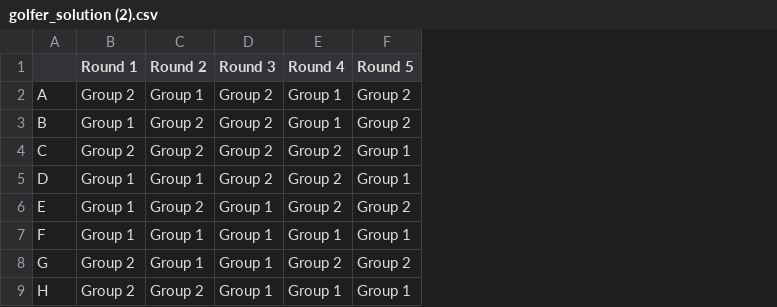
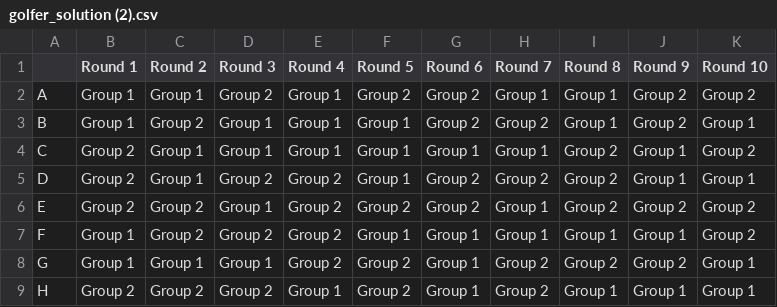
Before and after one commit to collinn/golfr, a CSV file: data/golfer_solution (2).csv, drawn as a sheet; the diff names each change by its address in the sheet, - before the commit and + after, or states it on an @@ line.

```diff
--- a/data/golfer_solution (2).csv
+++ b/data/golfer_solution (2).csv
+column G (Round 6), rows 2-9: Group 2 | Group 2 | Group 1 | Group 2 | Group 2 | Group 1 | Group 1 | Group 1
+column H (Round 7), rows 2-9: Group 1 | Group 2 | Group 1 | Group 2 | Group 1 | Group 1 | Group 2 | Group 2
+column I (Round 8), rows 2-9: Group 1 | Group 1 | Group 2 | Group 2 | Group 2 | Group 1 | Group 2 | Group 1
+column J (Round 9), rows 2-9: Group 2 | Group 2 | Group 1 | Group 1 | Group 2 | Group 1 | Group 2 | Group 1
+column K (Round 10), rows 2-9: Group 2 | Group 1 | Group 2 | Group 1 | Group 2 | Group 2 | Group 1 | Group 1
-B2 (Round 1): Group 2
+B2 (Round 1): Group 1
-D3:D4 (Round 3): Group 2
+D3:D4 (Round 3): Group 1
-F3 (Round 5): Group 2
+F3 (Round 5): Group 1
-C4 (Round 2): Group 2
+C4 (Round 2): Group 1
-E4 (Round 4): Group 2
+E4 (Round 4): Group 1
-B5:B6 (Round 1): Group 1
+B5:B6 (Round 1): Group 2
-C7 (Round 2): Group 1
+C7 (Round 2): Group 2
-D7 (Round 3): Group 1
+D7 (Round 3): Group 2
-E7 (Round 4): Group 1
+E7 (Round 4): Group 2
-B8 (Round 1): Group 2
+B8 (Round 1): Group 1
-D9 (Round 3): Group 1
+D9 (Round 3): Group 2
-F9 (Round 5): Group 1
+F9 (Round 5): Group 2
```
Also changed, not shown: 1 other file.
